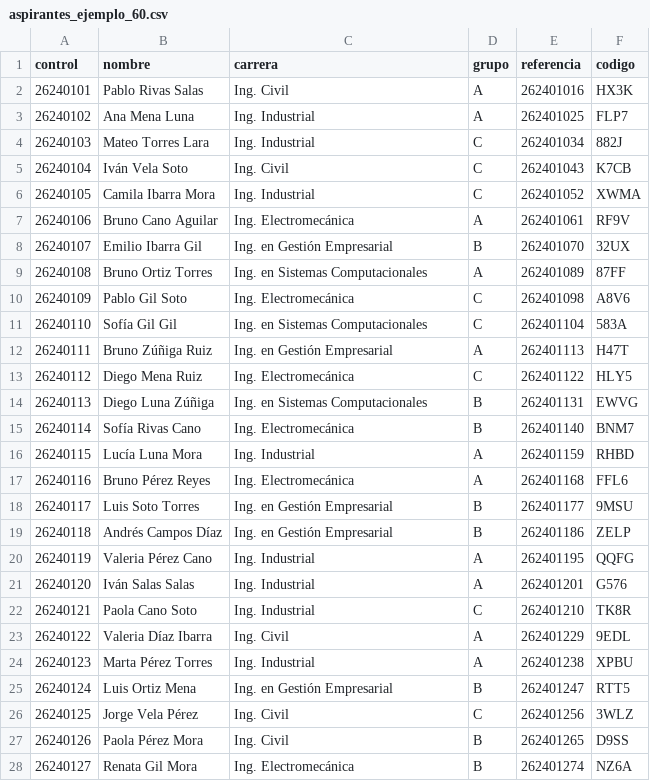
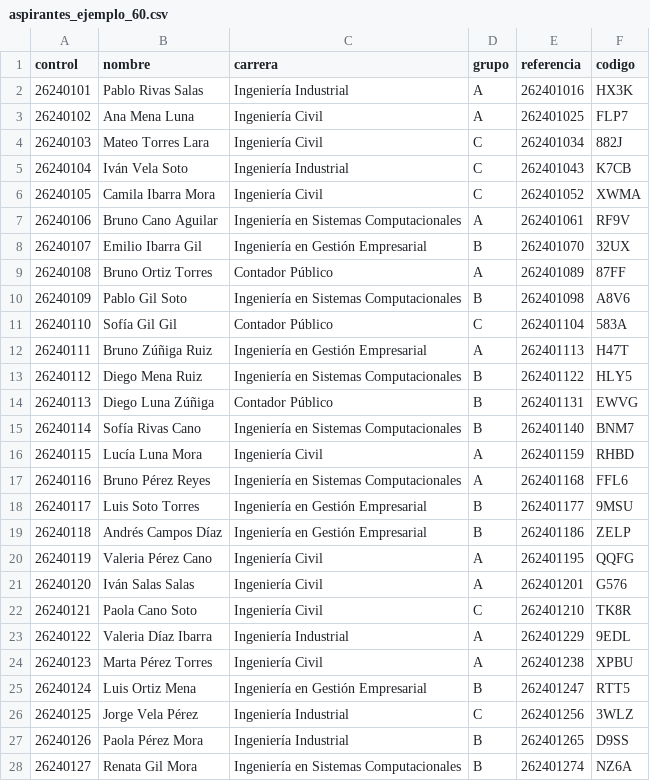
Before and after one commit to aakkadn-beep/Automatizacion_examen, a CSV file: data/aspirantes_ejemplo_60.csv, drawn as a sheet; only a part is shown; the diff covers the shown part only.

```diff
--- a/data/aspirantes_ejemplo_60.csv
+++ b/data/aspirantes_ejemplo_60.csv
@@ -1,28 +1,28 @@
 control,nombre,carrera,grupo,referencia,codigo
-26240101,Pablo Rivas Salas,Ing. Civil,A,262401016,HX3K
-26240102,Ana Mena Luna,Ing. Industrial,A,262401025,FLP7
-26240103,Mateo Torres Lara,Ing. Industrial,C,262401034,882J
-26240104,Iván Vela Soto,Ing. Civil,C,262401043,K7CB
-26240105,Camila Ibarra Mora,Ing. Industrial,C,262401052,XWMA
-26240106,Bruno Cano Aguilar,Ing. Electromecánica,A,262401061,RF9V
-26240107,Emilio Ibarra Gil,Ing. en Gestión Empresarial,B,262401070,32UX
-26240108,Bruno Ortiz Torres,Ing. en Sistemas Computacionales,A,262401089,87FF
-26240109,Pablo Gil Soto,Ing. Electromecánica,C,262401098,A8V6
-26240110,Sofía Gil Gil,Ing. en Sistemas Computacionales,C,262401104,583A
-26240111,Bruno Zúñiga Ruiz,Ing. en Gestión Empresarial,A,262401113,H47T
-26240112,Diego Mena Ruiz,Ing. Electromecánica,C,262401122,HLY5
-26240113,Diego Luna Zúñiga,Ing. en Sistemas Computacionales,B,262401131,EWVG
-26240114,Sofía Rivas Cano,Ing. Electromecánica,B,262401140,BNM7
-26240115,Lucía Luna Mora,Ing. Industrial,A,262401159,RHBD
-26240116,Bruno Pérez Reyes,Ing. Electromecánica,A,262401168,FFL6
-26240117,Luis Soto Torres,Ing. en Gestión Empresarial,B,262401177,9MSU
-26240118,Andrés Campos Díaz,Ing. en Gestión Empresarial,B,262401186,ZELP
-26240119,Valeria Pérez Cano,Ing. Industrial,A,262401195,QQFG
-26240120,Iván Salas Salas,Ing. Industrial,A,262401201,G576
-26240121,Paola Cano Soto,Ing. Industrial,C,262401210,TK8R
-26240122,Valeria Díaz Ibarra,Ing. Civil,A,262401229,9EDL
-26240123,Marta Pérez Torres,Ing. Industrial,A,262401238,XPBU
-26240124,Luis Ortiz Mena,Ing. en Gestión Empresarial,B,262401247,RTT5
-26240125,Jorge Vela Pérez,Ing. Civil,C,262401256,3WLZ
-26240126,Paola Pérez Mora,Ing. Civil,B,262401265,D9SS
-26240127,Renata Gil Mora,Ing. Electromecánica,B,262401274,NZ6A
+26240101,Pablo Rivas Salas,Ingeniería Industrial,A,262401016,HX3K
+26240102,Ana Mena Luna,Ingeniería Civil,A,262401025,FLP7
+26240103,Mateo Torres Lara,Ingeniería Civil,C,262401034,882J
+26240104,Iván Vela Soto,Ingeniería Industrial,C,262401043,K7CB
+26240105,Camila Ibarra Mora,Ingeniería Civil,C,262401052,XWMA
+26240106,Bruno Cano Aguilar,Ingeniería en Sistemas Computacionales,A,262401061,RF9V
+26240107,Emilio Ibarra Gil,Ingeniería en Gestión Empresarial,B,262401070,32UX
+26240108,Bruno Ortiz Torres,Contador Público,A,262401089,87FF
+26240109,Pablo Gil Soto,Ingeniería en Sistemas Computacionales,B,262401098,A8V6
+26240110,Sofía Gil Gil,Contador Público,C,262401104,583A
+26240111,Bruno Zúñiga Ruiz,Ingeniería en Gestión Empresarial,A,262401113,H47T
+26240112,Diego Mena Ruiz,Ingeniería en Sistemas Computacionales,B,262401122,HLY5
+26240113,Diego Luna Zúñiga,Contador Público,B,262401131,EWVG
+26240114,Sofía Rivas Cano,Ingeniería en Sistemas Computacionales,B,262401140,BNM7
+26240115,Lucía Luna Mora,Ingeniería Civil,A,262401159,RHBD
+26240116,Bruno Pérez Reyes,Ingeniería en Sistemas Computacionales,A,262401168,FFL6
+26240117,Luis Soto Torres,Ingeniería en Gestión Empresarial,B,262401177,9MSU
+26240118,Andrés Campos Díaz,Ingeniería en Gestión Empresarial,B,262401186,ZELP
+26240119,Valeria Pérez Cano,Ingeniería Civil,A,262401195,QQFG
+26240120,Iván Salas Salas,Ingeniería Civil,A,262401201,G576
+26240121,Paola Cano Soto,Ingeniería Civil,C,262401210,TK8R
+26240122,Valeria Díaz Ibarra,Ingeniería Industrial,A,262401229,9EDL
+26240123,Marta Pérez Torres,Ingeniería Civil,A,262401238,XPBU
+26240124,Luis Ortiz Mena,Ingeniería en Gestión Empresarial,B,262401247,RTT5
+26240125,Jorge Vela Pérez,Ingeniería Industrial,C,262401256,3WLZ
+26240126,Paola Pérez Mora,Ingeniería Industrial,B,262401265,D9SS
+26240127,Renata Gil Mora,Ingeniería en Sistemas Computacionales,B,262401274,NZ6A
```
Also changed, not shown: 36 edited cells elsewhere in this file, 11 other files.
